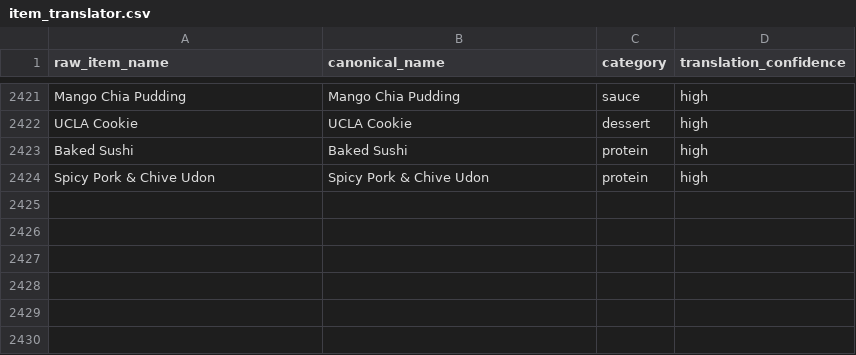
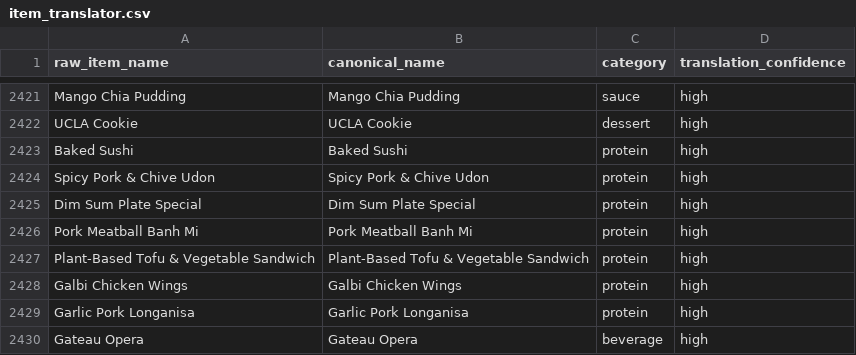
Before and after one commit to rishiprasad117-art/Bcal-UCLA, a CSV file: data/item_translator.csv, drawn as a sheet; only a part is shown, gaps mark what is left out; the diff names each change by its address in the sheet, - before the commit and + after, or states it on an @@ line.

```diff
--- a/data/item_translator.csv
+++ b/data/item_translator.csv
+row 2425: Dim Sum Plate Special | Dim Sum Plate Special | protein | high
+row 2426: Pork Meatball Banh Mi | Pork Meatball Banh Mi | protein | high
+row 2427: Plant-Based Tofu & Vegetable Sandwich | Plant-Based Tofu & Vegetable Sandwich | protein | high
+row 2428: Galbi Chicken Wings | Galbi Chicken Wings | protein | high
+row 2429: Garlic Pork Longanisa | Garlic Pork Longanisa | protein | high
+row 2430: Gateau Opera | Gateau Opera | beverage | high
```
Also changed, not shown: data/daily_menu.csv, data/food_tags.csv, 8 other files.
